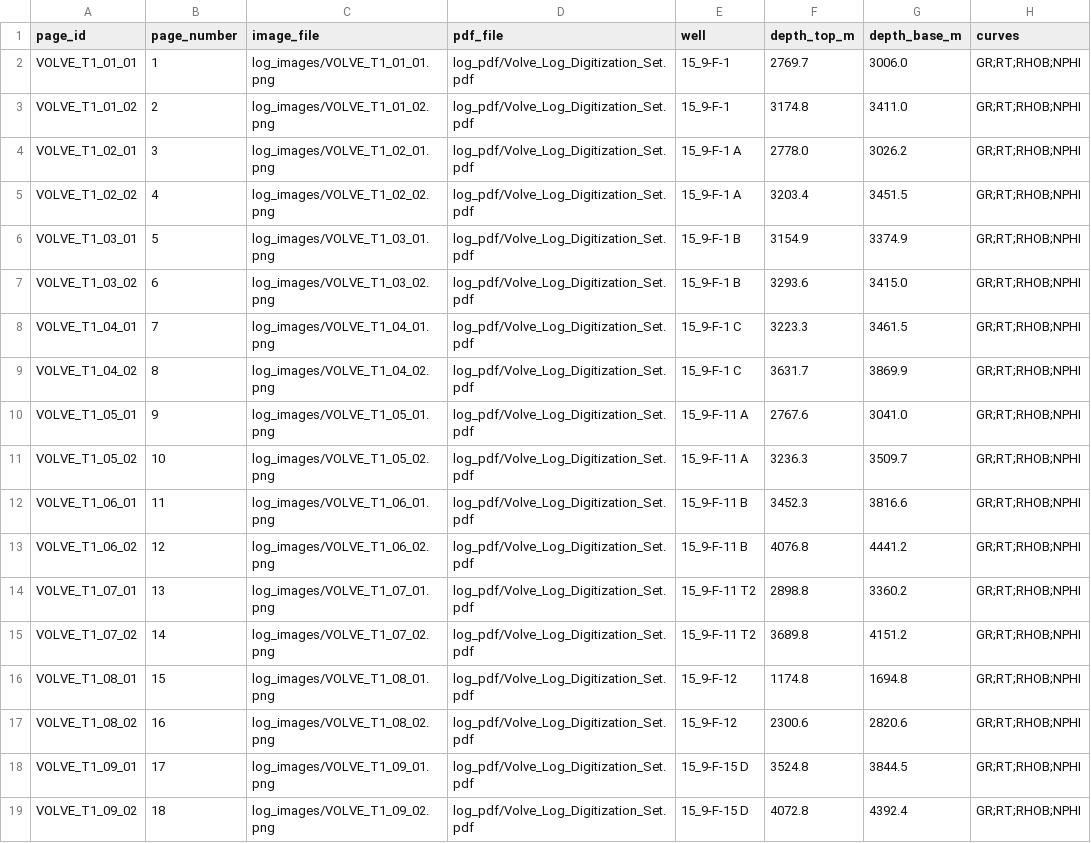
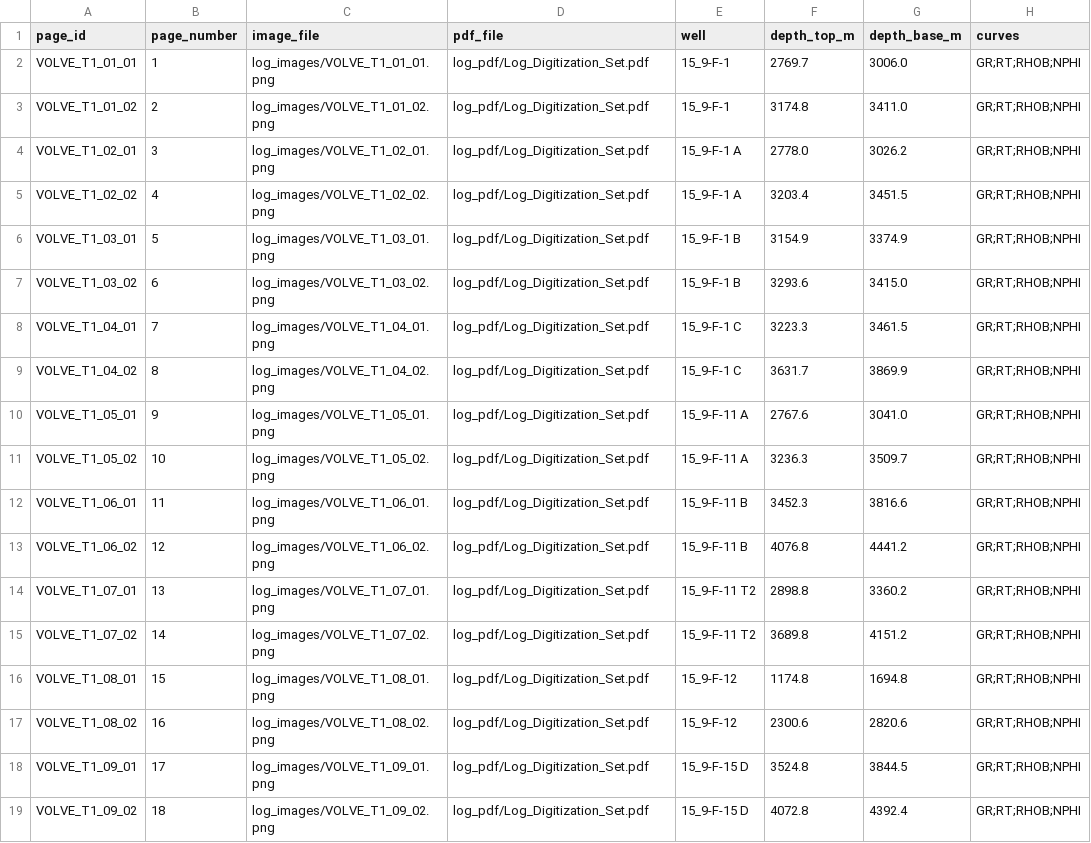
Before and after one commit to NAPE-Innovation/nape-aice-2026-hackathon, a CSV file: data/track_1/metadata/page_registry.csv, drawn as a sheet; only a part is shown; the diff names each change by its address in the sheet, - before the commit and + after, or states it on an @@ line.

Commit message:
Fix Track 1 PDF paths in page registry

```diff
--- a/data/track_1/metadata/page_registry.csv
+++ b/data/track_1/metadata/page_registry.csv
-D2:D19 (pdf_file): log_pdf/Volve_Log_Digitization_Set.pdf
+D2:D19 (pdf_file): log_pdf/Log_Digitization_Set.pdf
```
